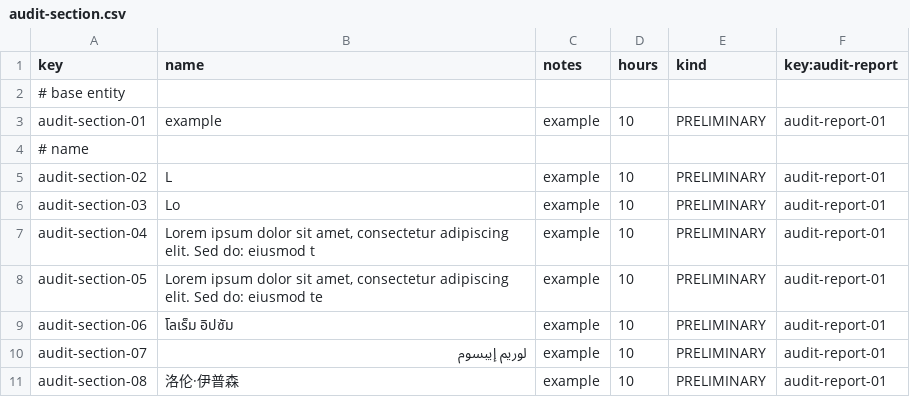
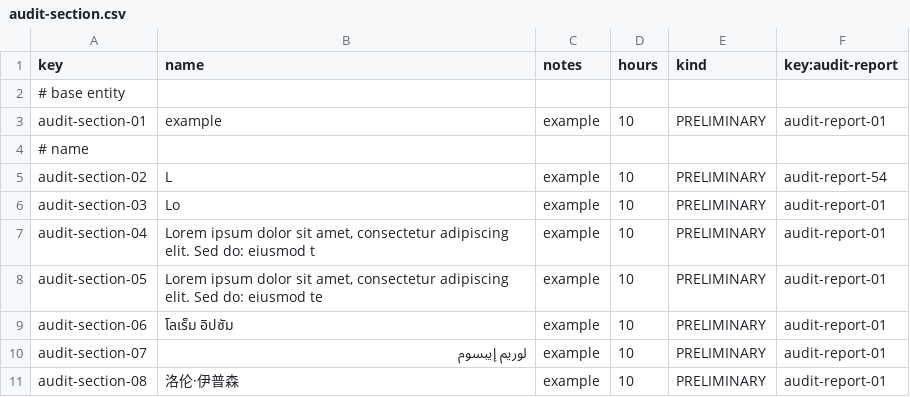
Before and after one commit to MML9796/Acme-Starters-C, a CSV file: src/main/resources/WEB-INF/data/sample/batch-01/audit-section.csv, drawn as a sheet; only a part is shown.

```diff
--- a/src/main/resources/WEB-INF/data/sample/batch-01/audit-section.csv
+++ b/src/main/resources/WEB-INF/data/sample/batch-01/audit-section.csv
@@ -4,3 +4,3 @@ audit-section-01,example,example,10,PRELIMINARY,audit-report-01
 # name,"","","","",""
-audit-section-02,L,example,10,PRELIMINARY,audit-report-01
+audit-section-02,L,example,10,PRELIMINARY,audit-report-54
 audit-section-03,Lo,example,10,PRELIMINARY,audit-report-01
```
Also changed, not shown: 6 other files.
